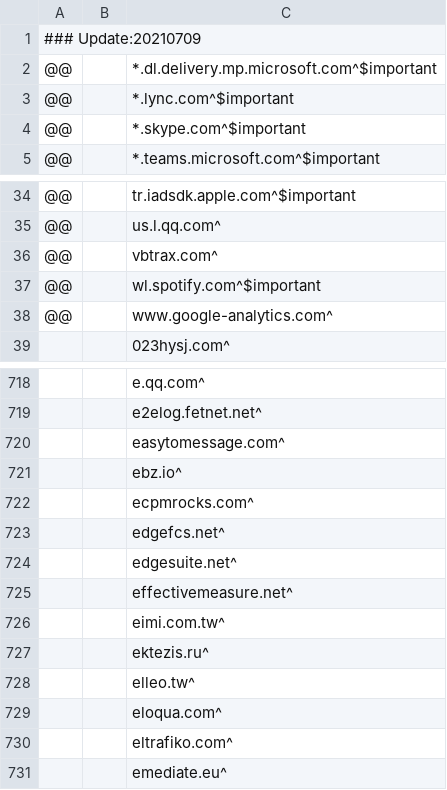
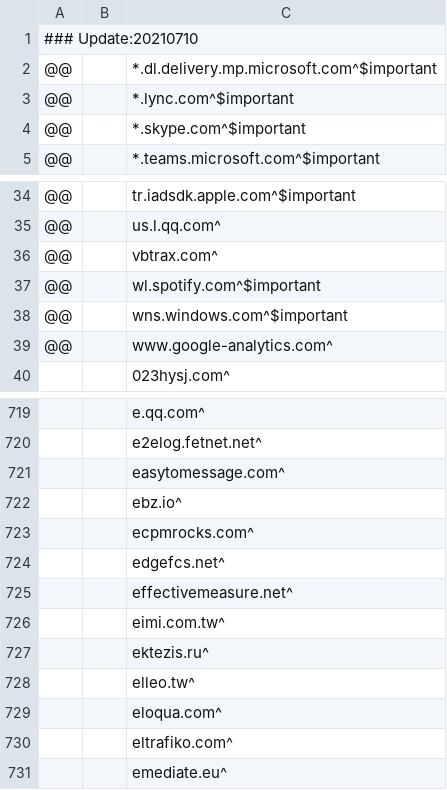
Before and after one commit to WellWells/adblock-list, a CSV file: AdBlock.csv, drawn as a sheet; only a part is shown, gaps mark what is left out.

Commit message:
Update AdBlock.csv

```diff
--- a/AdBlock.csv
+++ b/AdBlock.csv
@@ -1,2 +1,2 @@
-### Update:20210709
+### Update:20210710
 @@||*.dl.delivery.mp.microsoft.com^$important
@@ -37,2 +37,3 @@
 @@||wl.spotify.com^$important
+@@||wns.windows.com^$important
 @@||www.google-analytics.com^
@@ -723,3 +724,2 @@
 ||edgefcs.net^
-||edgesuite.net^
 ||effectivemeasure.net^
```
